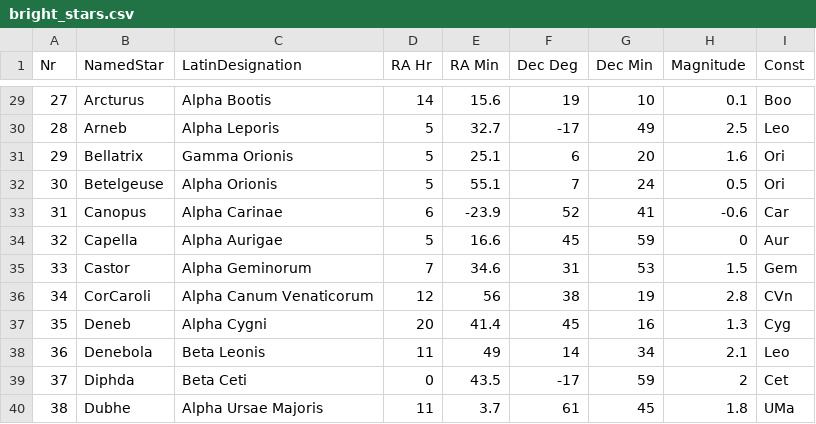
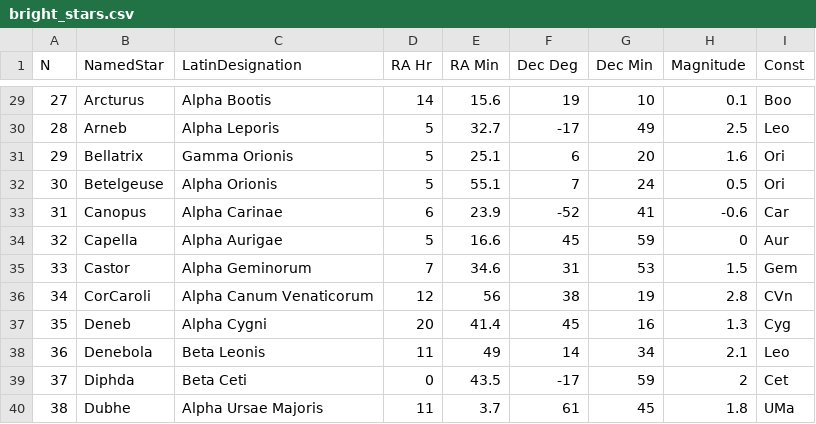
Before and after one commit to monovolt/PiFinderRPi5, a CSV file: astro_data/bright_stars.csv, drawn as a sheet; only a part is shown, gaps mark what is left out; the diff names each change by its address in the sheet, - before the commit and + after, or states it on an @@ line.

Commit message:
Fix canopus in bright stars

```diff
--- a/astro_data/bright_stars.csv
+++ b/astro_data/bright_stars.csv
-A1: Nr
+A1: N
-E33 (RA Min): -23.9
+E33 (RA Min): 23.9
-F33 (Dec Deg): 52
+F33 (Dec Deg): -52
```
Also changed, not shown: 1 other file.
